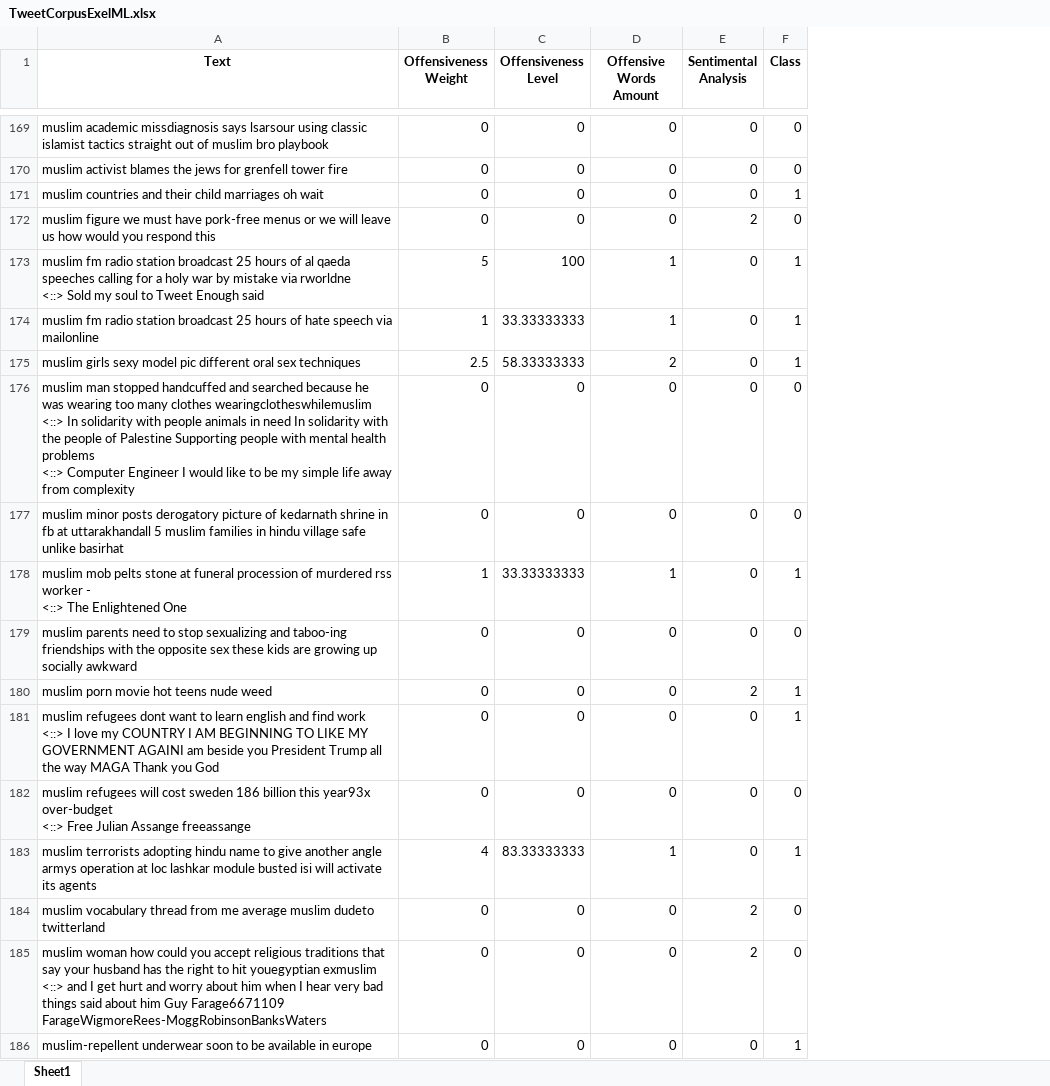
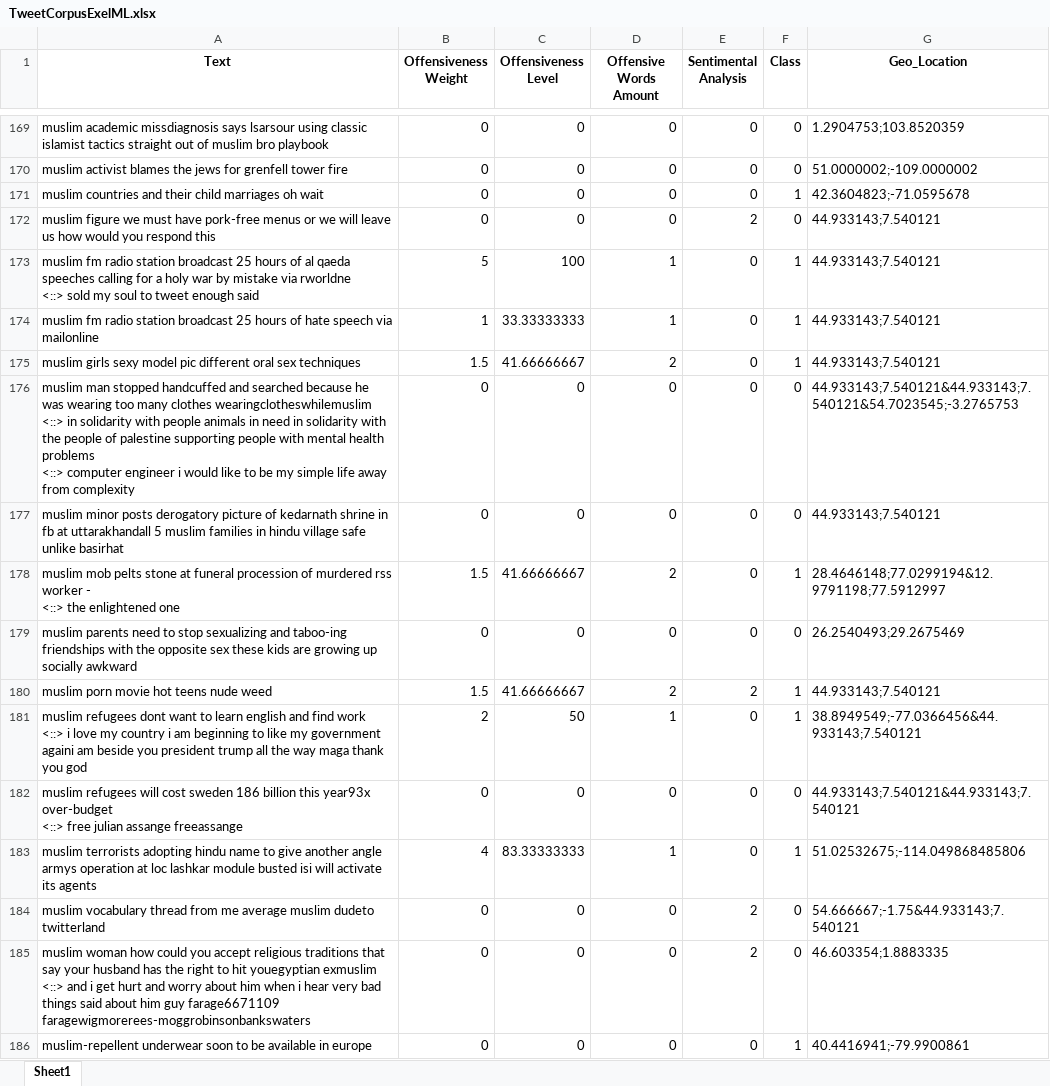
Before and after one commit to MamontovaMaria/CuberbullyingDetectionPrj, an Excel workbook: TweetCorpusExelML.xlsx, sheet Sheet1, drawn as a sheet; only a part is shown, gaps mark what is left out; values as stored, in another font and other column widths than the file's, no borders; removed rows and columns are numbered as before the commit, all else as after; ↵ is a line break in a cell; the diff covers the shown part only; the diff names each change by its address in the sheet, - before the commit and + after, or states it on an @@ line.

```diff
--- a/TweetCorpusExelML.xlsx (sheet Sheet1)
+++ b/TweetCorpusExelML.xlsx (sheet Sheet1)
+column G (Geo_Location), rows 169-177: 1.2904753;103.8520359 | 51.0000002;-109.0000002 | 42.3604823;-71.0595678 | 44.933143;7.540121 | 44.933143;7.540121 | 44.933143;7.540121 | 44.933143;7.540121 | 44.933143;7.540121&44.933143;7.540121&54.7023545;-3.2765753 | 44.933143;7.540121; rows 179-180: 26.2540493;29.2675469 | 44.933143;7.540121; rows 182-186: 44.933143;7.540121&44.933143;7.540121 | 51.02532675;-114.049868485806 | 54.666667;-1.75&44.933143;7.540121 | 46.603354;1.8883335 | 40.4416941;-79.9900861
-A173 (Text): …rworldne ↵ <::> Sold my soul to Tweet Enough said
+A173 (Text): …rworldne ↵ <::> sold my soul to tweet enough said
-B175 (Offensiveness Weight): 2.5
+B175 (Offensiveness Weight): 1.5
-C175 (Offensiveness Level): 58.33333333
+C175 (Offensiveness Level): 41.66666667
-A176 (Text): …wearingclotheswhilemuslim ↵ <::> In solidarity with people animals in need In solidarity with the people of Palestine Supporting people with mental health problems ↵ <::> Computer Engineer I would like…
+A176 (Text): …wearingclotheswhilemuslim ↵ <::> in solidarity with people animals in need in solidarity with the people of palestine supporting people with mental health problems ↵ <::> computer engineer i would like…
-row 178: muslim mob pelts stone at funeral procession of murdered rss worker - ↵ <::> The Enlightened One | 1 | 33.33333333 | 1 | 0 | 1
+row 178: muslim mob pelts stone at funeral procession of murdered rss worker - ↵ <::> the enlightened one | 1.5 | 41.66666667 | 2 | 0 | 1 | 28.4646148;77.0299194&12.9791198;77.5912997
-B180 (Offensiveness Weight): 0
+B180 (Offensiveness Weight): 1.5
-C180 (Offensiveness Level): 0
+C180 (Offensiveness Level): 41.66666667
-D180 (Offensive Words Amount): 0
+D180 (Offensive Words Amount): 2
-row 181: muslim refugees dont want to learn english and find work ↵ <::> I love my COUNTRY I AM BEGINNING TO LIKE MY GOVERNMENT AGAINI am beside you President Trump all the way MAGA Thank you God | 0 | 0 | 0 | 0 | 1
+row 181: muslim refugees dont want to learn english and find work ↵ <::> i love my country i am beginning to like my government againi am beside you president trump all the way maga thank you god | 2 | 50 | 1 | 0 | 1 | 38.8949549;-77.0366456&44.933143;7.540121
-A182 (Text): …over-budget ↵ <::> Free Julian Assange freeassange
+A182 (Text): …over-budget ↵ <::> free julian assange freeassange
-A185 (Text): …<::> and I get hurt and worry about him when I hear very bad things said about him Guy Farage6671109 FarageWigmoreRees-MoggRobinsonBanksWaters
+A185 (Text): …<::> and i get hurt and worry about him when i hear very bad things said about him guy farage6671109 faragewigmorerees-moggrobinsonbankswaters
```
Also changed, not shown: 35 added rows, 19 removed rows and 159 edited cells elsewhere in this sheet, Dictionary.xlsx, processed.xlsx, 21 other files.
